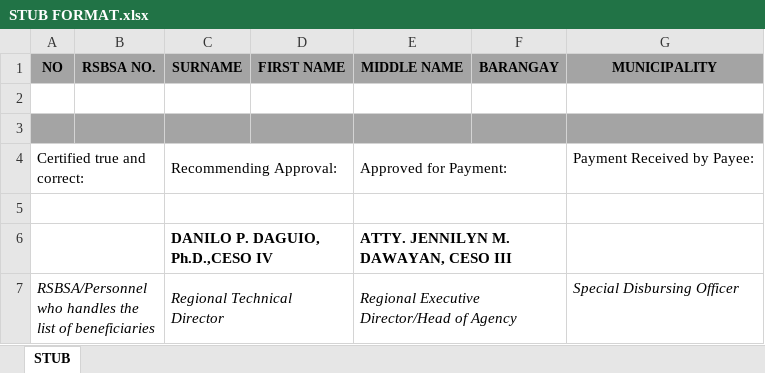
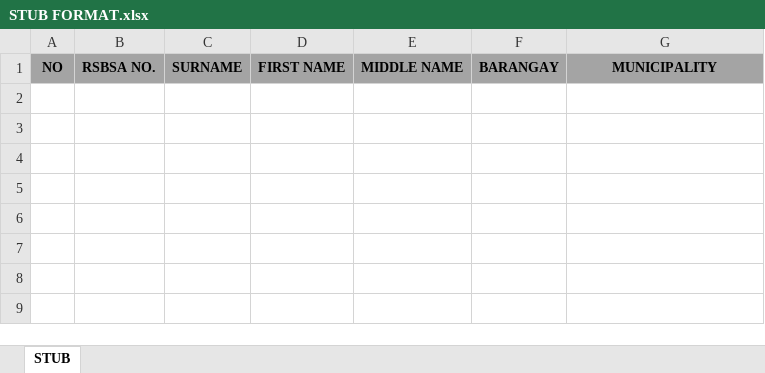
Before and after one commit to agriscope2026/PAFFP-DOCUMENT-FORMATER, an Excel workbook: STUB FORMAT.xlsx, sheet STUB, drawn as a sheet; values as stored, in another font and other column widths than the file's, no borders; the diff names each change by its address in the sheet, - before the commit and + after, or states it on an @@ line.

Commit message:
Enhance PAFFP Formatter: Update descriptions, add amount input, and include System Upload template
- Updated meta description for clarity on file creation.
- Improved instructional text for file uploads and formats.
- Added input field for specifying an amount when masterlist lacks one.
- Adjusted API call to include amount in request.
- Updated Vercel configuration to include new System Uploading Template.
- Introduced System Uploading Template.xlsx for consistent file generation.

```diff
--- a/STUB FORMAT.xlsx (sheet STUB)
+++ b/STUB FORMAT.xlsx (sheet STUB)
-row 2: (empty)
-row 3: (empty)
-row 4: Certified true and correct: |  | Recommending Approval: |  | Approved for Payment: |  | Payment Received by Payee:
-row 5: (empty)
-row 6:  |  | DANILO P. DAGUIO, Ph.D.,CESO IV |  | ATTY. JENNILYN M. DAWAYAN, CESO III
-row 7: RSBSA/Personnel who handles the list of beneficiaries |  | Regional Technical Director |  | Regional Executive Director/Head of Agency |  | Special Disbursing Officer
```
Also changed, not shown: 7 other files.
